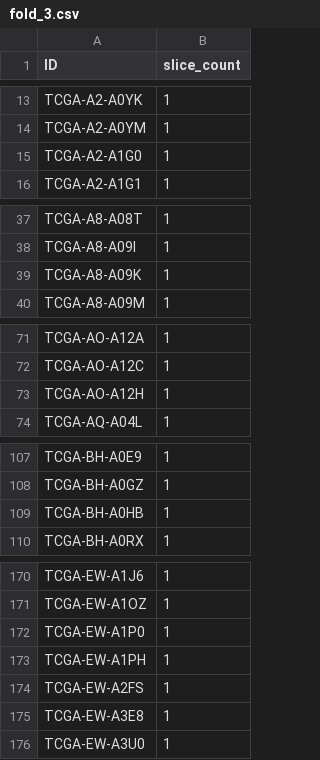
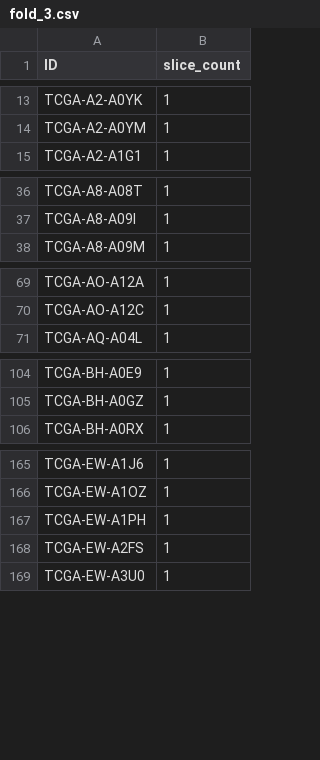
Before and after one commit to Kinajus/DANTA-MIL, a CSV file: split/TCGA_BRCA/subtyping_IDC_vs_ILC/fold_3.csv, drawn as a sheet; only a part is shown, gaps mark what is left out; the diff covers the shown part only; the diff names each change by its address in the sheet, - before the commit and + after, or states it on an @@ line.

```diff
--- a/split/TCGA_BRCA/subtyping_IDC_vs_ILC/fold_3.csv
+++ b/split/TCGA_BRCA/subtyping_IDC_vs_ILC/fold_3.csv
-row 15: TCGA-A2-A1G0 | 1
-row 39: TCGA-A8-A09K | 1
-row 73: TCGA-AO-A12H | 1
-row 109: TCGA-BH-A0HB | 1
-row 172: TCGA-EW-A1P0 | 1
-row 175: TCGA-EW-A3E8 | 1
```
Also changed, not shown: 2 removed rows elsewhere in this file, split/TCGA_BRCA/subtyping_IDC_vs_ILC/fold_0.csv, split/TCGA_BRCA/subtyping_IDC_vs_ILC/fold_1.csv, 26 other files.
